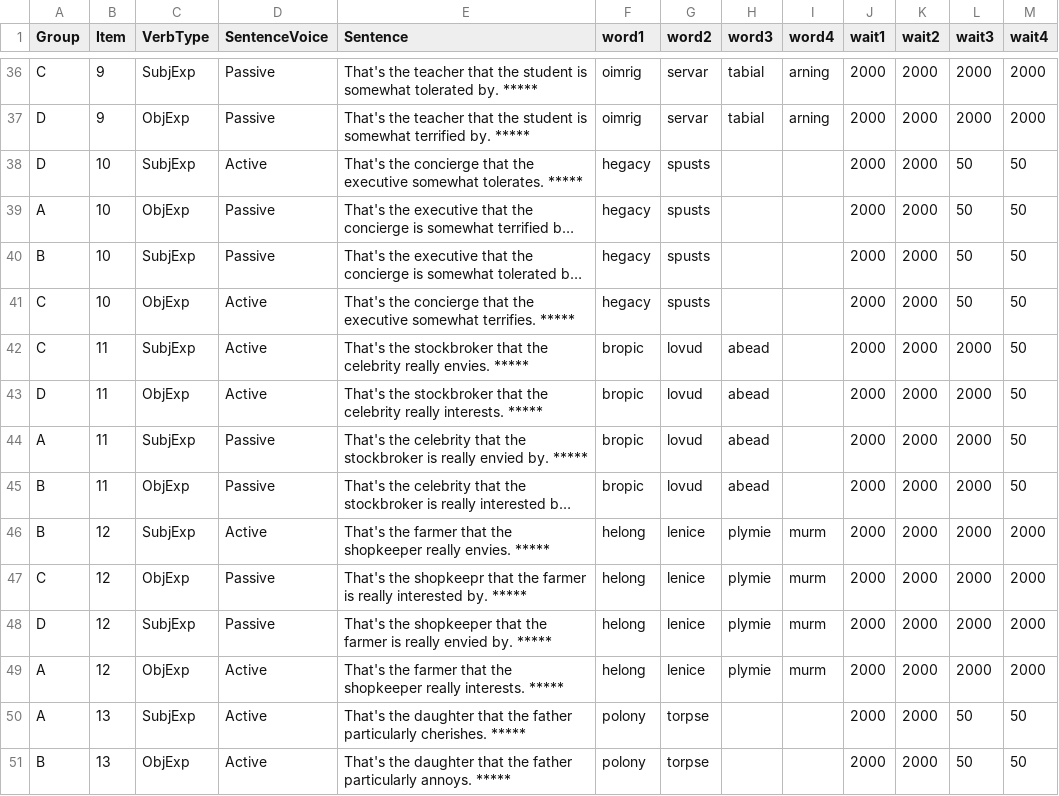
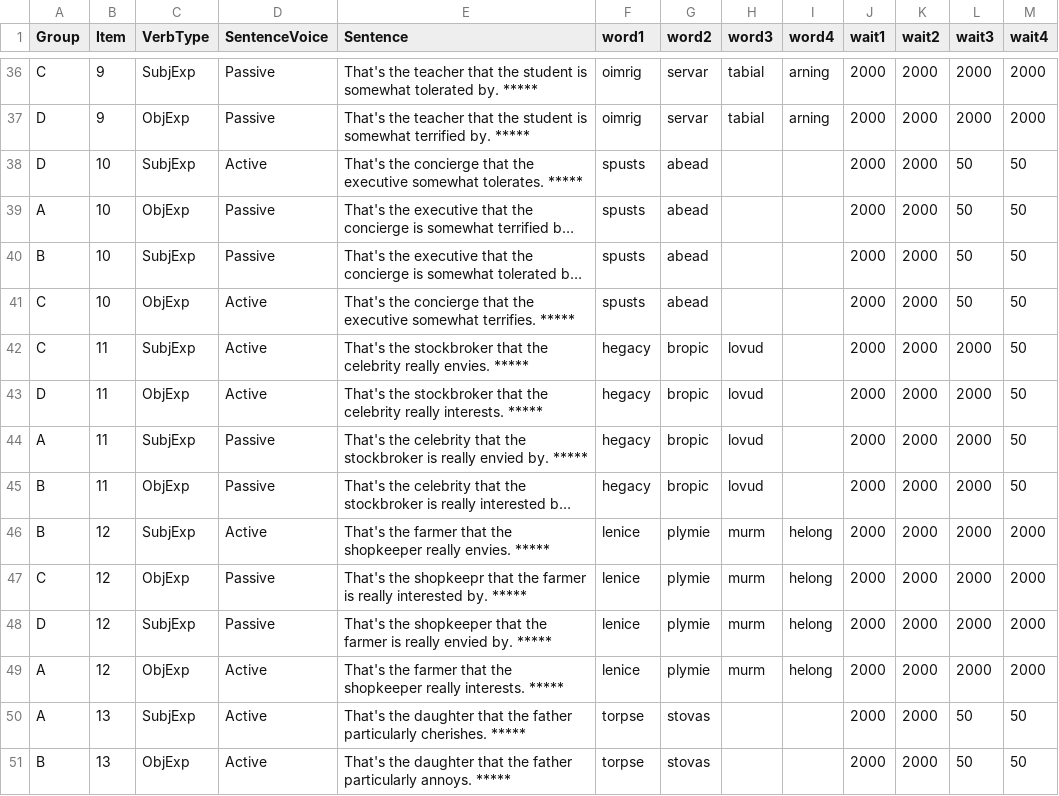
Before and after one commit to mawilson1234/Goat, a CSV file: chunk_includes/stim_exp.csv, drawn as a sheet; only a part is shown, gaps mark what is left out; long unchanged cells end in …; the diff covers the shown part only; the diff names each change by its address in the sheet, - before the commit and + after, or states it on an @@ line.

Commit message:
Controlled number of syllables of immediately pre-recall nonce words

```diff
--- a/chunk_includes/stim_exp.csv
+++ b/chunk_includes/stim_exp.csv
-F38:F41 (word1): hegacy
+F38:F41 (word1): spusts
-G38:G41 (word2): spusts
+G38:G41 (word2): abead
-F42:F45 (word1): bropic
+F42:F45 (word1): hegacy
-G42:G45 (word2): lovud
+G42:G45 (word2): bropic
-H42:H45 (word3): abead
+H42:H45 (word3): lovud
-F46:F49 (word1): helong
+F46:F49 (word1): lenice
-G46:G49 (word2): lenice
+G46:G49 (word2): plymie
-H46:H49 (word3): plymie
+H46:H49 (word3): murm
-I46:I49 (word4): murm
+I46:I49 (word4): helong
-F50:F51 (word1): polony
+F50:F51 (word1): torpse
-G50:G51 (word2): torpse
+G50:G51 (word2): stovas
```
Also changed, not shown: 76 edited cells elsewhere in this file, chunk_includes/stim_gardenpath.csv.
